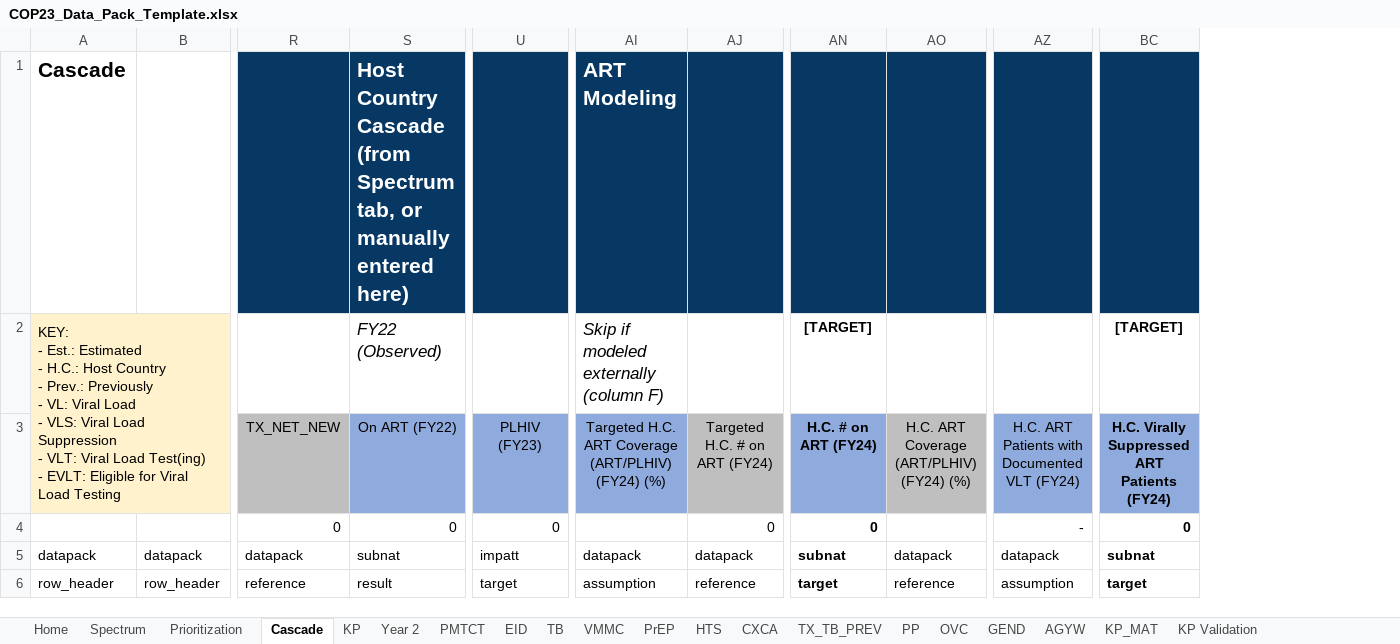
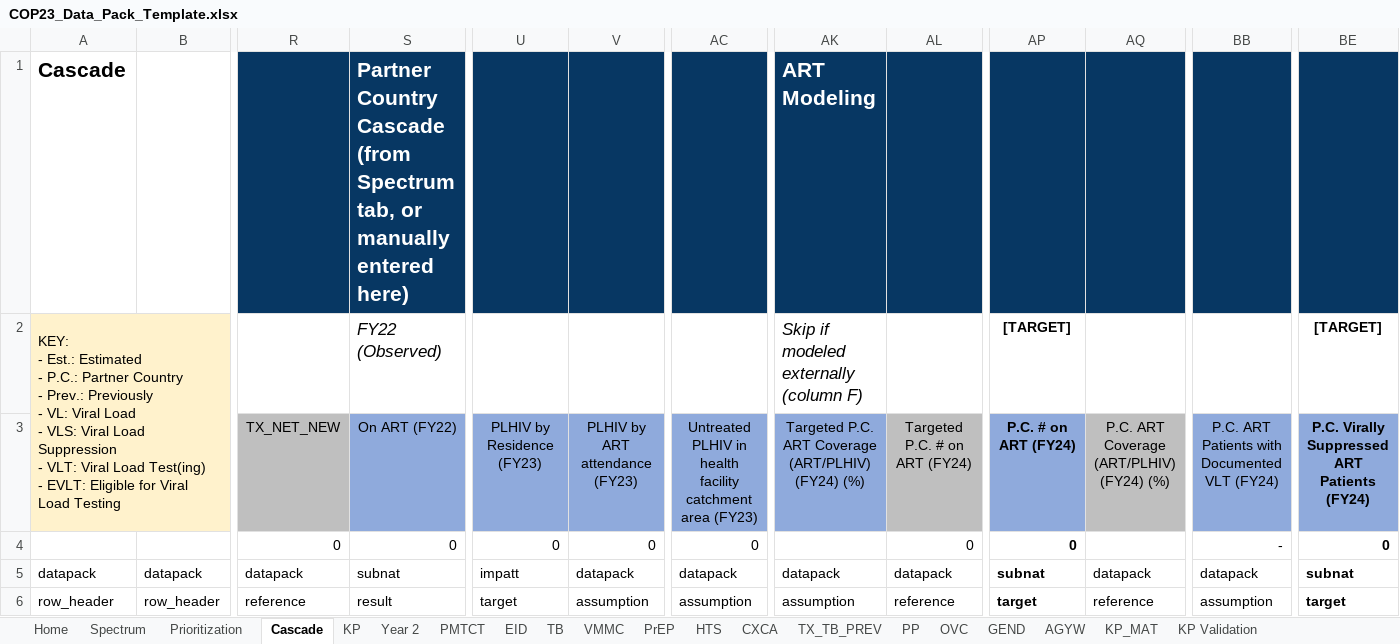
Before and after one commit to pepfar-datim/datapackr, an Excel workbook: inst/extdata/COP23_Data_Pack_Template.xlsx, sheet Cascade, drawn as a sheet; only a part is shown, gaps mark what is left out; values as stored, in another font and other column widths than the file's, no borders; conditional formats not drawn; addresses are those after the commit; ↵ is a line break in a cell; the diff covers the shown part only; the diff names each change by its address in the sheet, - before the commit and + after, or states it on an @@ line.

Commit message:
Update COP23_Data_Pack_Template.xlsx
- Make # PrEP tests editable
- Change host country to partner country in labels
- Corrected formulas in Cascade for P.C. # on ART, & P.C. # VLS
- Add PLHIV_Attend.T_1 & Untreated_PLHIV_Attend.T_1

```diff
--- a/inst/extdata/COP23_Data_Pack_Template.xlsx (sheet Cascade)
+++ b/inst/extdata/COP23_Data_Pack_Template.xlsx (sheet Cascade)
+column V, rows 3-6: PLHIV by ART attendance (FY23) | 0 | datapack | assumption
+column AC, rows 3-6: Untreated PLHIV in health facility catchment area (FY23) | 0 | datapack | assumption
-S1: Host Country Cascade…
+S1: Partner Country Cascade…
-A2: …Estimated ↵ - H.C.: Host Country ↵ -…
+A2: …Estimated ↵ - P.C.: Partner Country ↵ -…
-U3: PLHIV (FY23)
+U3: PLHIV by Residence (FY23)
-AK3: Targeted H.C. ART Coverage…
+AK3: Targeted P.C. ART Coverage…
-AL3: Targeted H.C. # on ART (FY24)
+AL3: Targeted P.C. # on ART (FY24)
-AP3: H.C. # on ART (FY24)
+AP3: P.C. # on ART (FY24)
-AQ3: H.C. ART Coverage (ART/PLHIV) (FY24) (%)
+AQ3: P.C. ART Coverage (ART/PLHIV) (FY24) (%)
-BB3: H.C. ART Patients with Documented VLT (FY24)
+BB3: P.C. ART Patients with Documented VLT (FY24)
-BE3: H.C. Virally Suppressed ART Patients (FY24)
+BE3: P.C. Virally Suppressed ART Patients (FY24)
```
Also changed, not shown: 1 edited cell elsewhere in this sheet, sheet PMTCT, sheet VMMC, sheet Year 2, sheet KP, sheet KP_MAT, sheet AGYW, 3 more sheets, formulas that keep their value.
